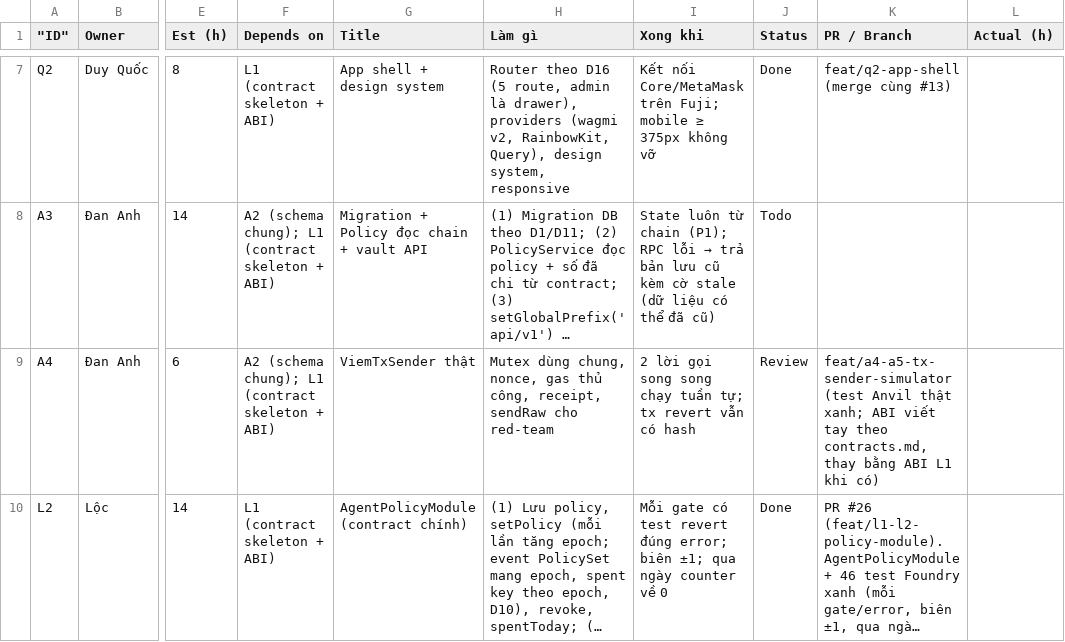
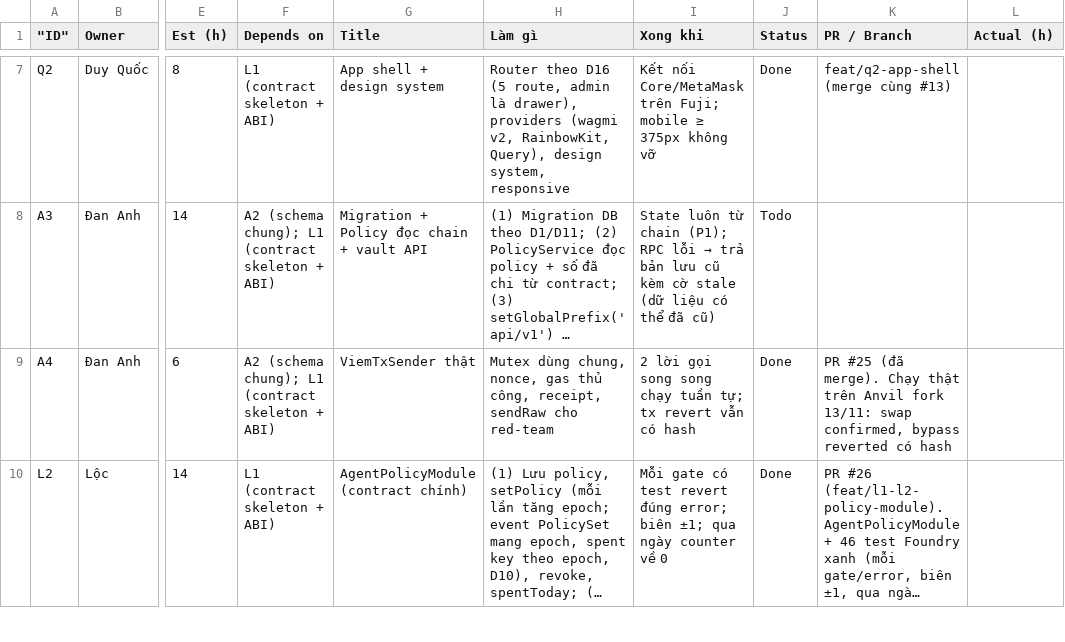
Before and after one commit to KidCute1412/AuraSentinel, a CSV file: docs/runbook/tasks.csv, drawn as a sheet; only a part is shown, gaps mark what is left out; long unchanged cells end in …; the diff covers the shown part only; the diff names each change by its address in the sheet, - before the commit and + after, or states it on an @@ line.

```diff
--- a/docs/runbook/tasks.csv
+++ b/docs/runbook/tasks.csv
-J9 (Status): Review
+J9 (Status): Done
-K9 (PR / Branch): feat/a4-a5-tx-sender-simulator (test Anvil thật xanh; ABI viết tay theo contracts.md, thay bằng ABI L1 khi có)
+K9 (PR / Branch): PR #25 (đã merge). Chạy thật trên Anvil fork 13/11: swap confirmed, bypass reverted có hash
```
Also changed, not shown: 8 edited cells elsewhere in this file, 2 other files.
